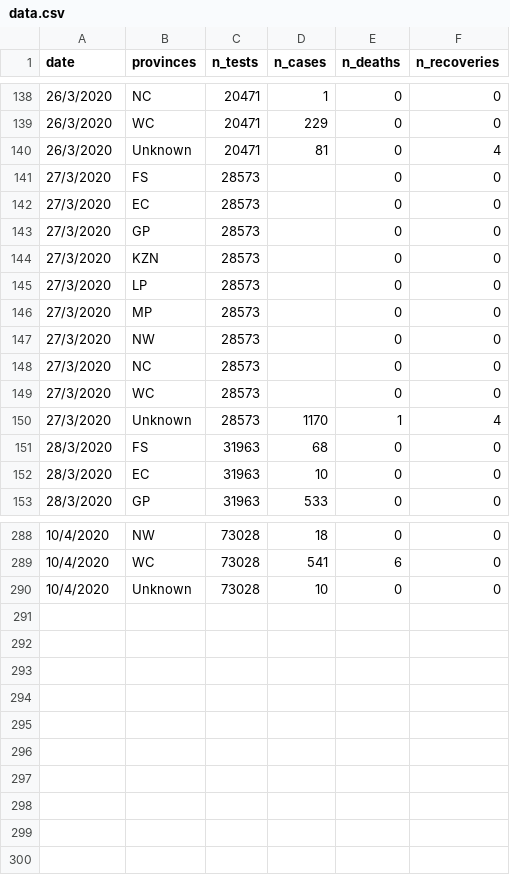
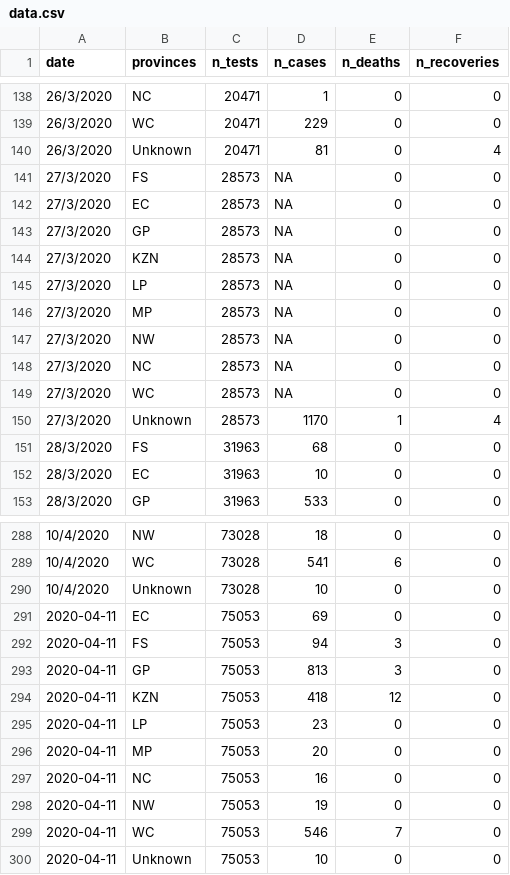
Before and after one commit to kamermanpr/covid_19_dataZA, a CSV file: data.csv, drawn as a sheet; only a part is shown, gaps mark what is left out; the diff covers the shown part only.

```diff
--- a/data.csv
+++ b/data.csv
@@ -141,9 +141,9 @@ date,provinces,n_tests,n_cases,n_deaths,n_recoveries
-27/3/2020,FS,28573,,0,0
-27/3/2020,EC,28573,,0,0
-27/3/2020,GP,28573,,0,0
-27/3/2020,KZN,28573,,0,0
-27/3/2020,LP,28573,,0,0
-27/3/2020,MP,28573,,0,0
-27/3/2020,NW,28573,,0,0
-27/3/2020,NC,28573,,0,0
-27/3/2020,WC,28573,,0,0
+"27/3/2020","FS",28573,NA,0,0
+"27/3/2020","EC",28573,NA,0,0
+"27/3/2020","GP",28573,NA,0,0
+"27/3/2020","KZN",28573,NA,0,0
+"27/3/2020","LP",28573,NA,0,0
+"27/3/2020","MP",28573,NA,0,0
+"27/3/2020","NW",28573,NA,0,0
+"27/3/2020","NC",28573,NA,0,0
+"27/3/2020","WC",28573,NA,0,0
@@ -290,0 +291,10 @@ date,provinces,n_tests,n_cases,n_deaths,n_recoveries
+"2020-04-11","EC",75053,69,0,0
+"2020-04-11","FS",75053,94,3,0
+"2020-04-11","GP",75053,813,3,0
+"2020-04-11","KZN",75053,418,12,0
+"2020-04-11","LP",75053,23,0,0
+"2020-04-11","MP",75053,20,0,0
+"2020-04-11","NC",75053,16,0,0
+"2020-04-11","NW",75053,19,0,0
+"2020-04-11","WC",75053,546,7,0
+"2020-04-11","Unknown",75053,10,0,0
```
Also changed, not shown: 9 edited cells elsewhere in this file, 1 other file.
